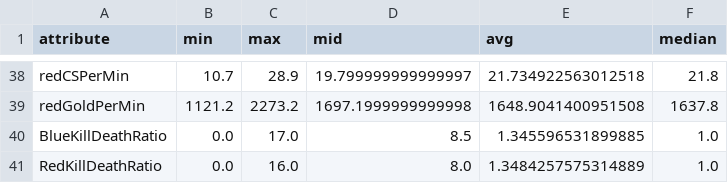
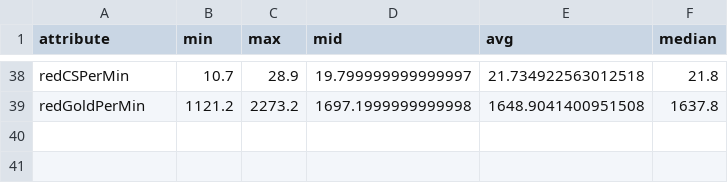
Before and after one commit to TrevorBushnell/League-Game-Prediction-Project, a CSV file: league_summary_stats.csv, drawn as a sheet; only a part is shown, gaps mark what is left out.

```diff
--- a/league_summary_stats.csv
+++ b/league_summary_stats.csv
@@ -39,3 +39 @@ redCSPerMin,10.7,28.9,19.799999999999997,21.734922563012518,21.8
 redGoldPerMin,1121.2,2273.2,1697.1999999999998,1648.9041400951508,1637.8
-BlueKillDeathRatio,0.0,17.0,8.5,1.345596531899885,1.0
-RedKillDeathRatio,0.0,16.0,8.0,1.3484257575314889,1.0
```
Also changed, not shown: 3 other files.
